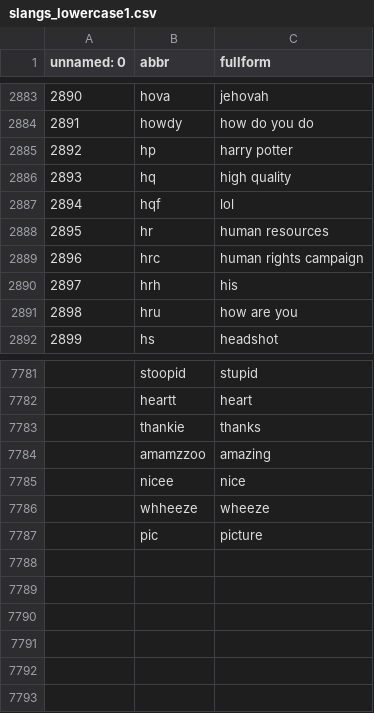
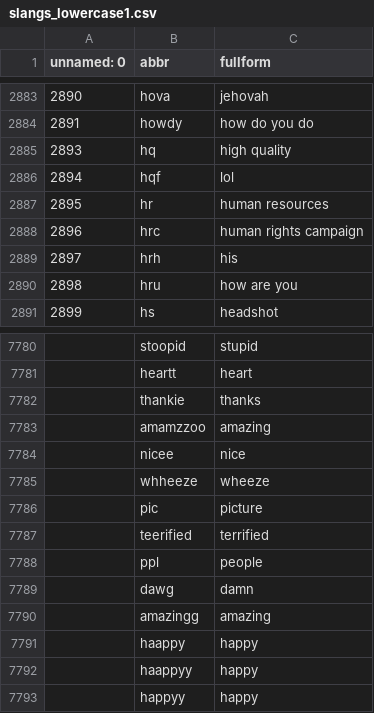
Before and after one commit to dinadz04/datalagi, a CSV file: slangs_lowercase1.csv, drawn as a sheet; only a part is shown, gaps mark what is left out.

Commit message:
Update slangs_lowercase1.csv

```diff
--- a/slangs_lowercase1.csv
+++ b/slangs_lowercase1.csv
@@ -2884,3 +2884,2 @@ unnamed: 0,abbr,fullform
 2891,howdy,how do you do
-2892,hp,harry potter
 2893,hq,high quality
@@ -7787 +7786,8 @@ unnamed: 0,abbr,fullform
 ,pic,picture
+,teerified,terrified
+,ppl,people
+,dawg,damn
+,amazingg,amazing
+,haappy,happy
+,haappyy,happy
+,happyy,happy
```
